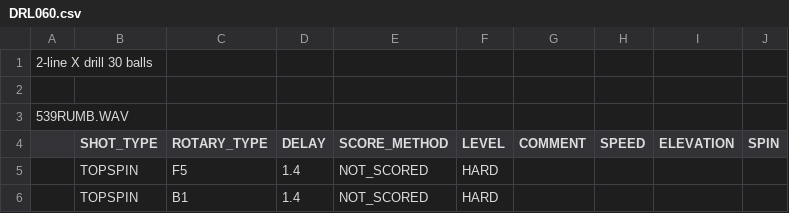
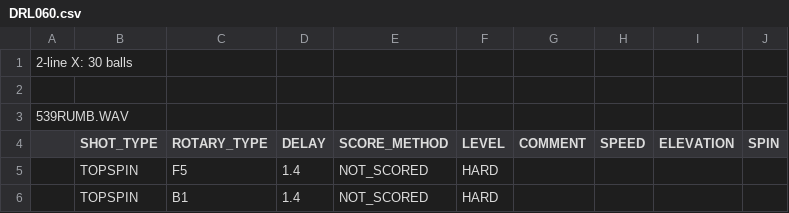
Before and after one commit to davidcjordan/drills, a CSV file: DRL060.csv, drawn as a sheet; only a part is shown.

```diff
--- a/DRL060.csv
+++ b/DRL060.csv
@@ -1,2 +1,2 @@
-"2-line X drill 30 balls"
+"2-line X: 30 balls"
 ""
```
Also changed, not shown: DRL019.csv, DRL020.csv, 1 other file.
